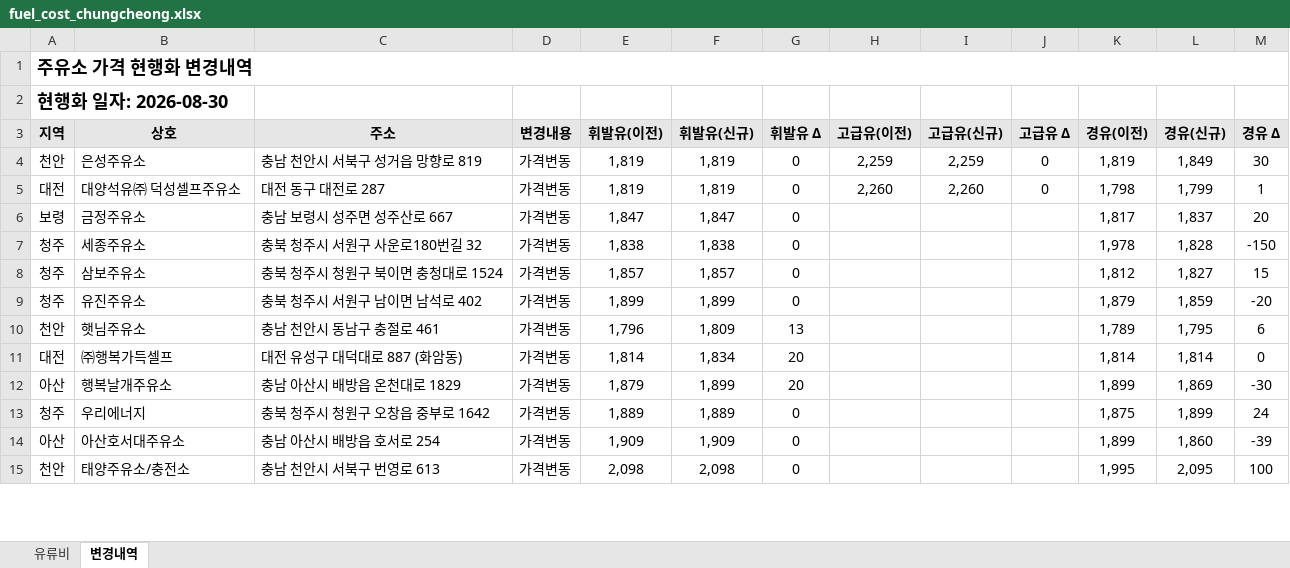
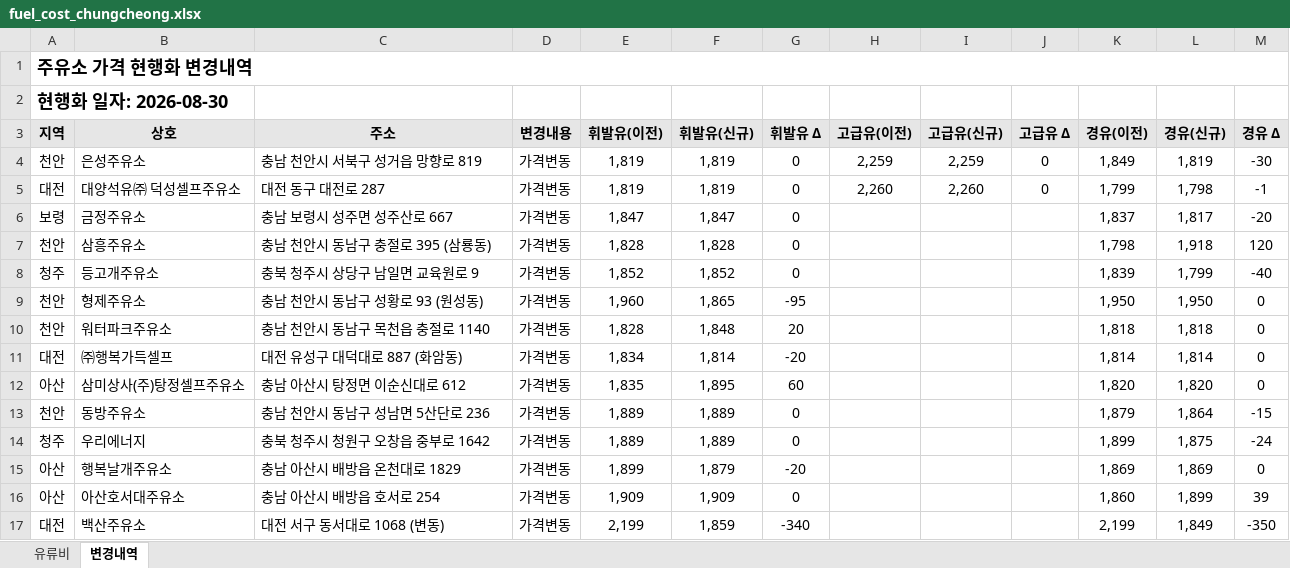
Before and after one commit to krwizxp/fcupdater, an Excel workbook: fuel_cost_chungcheong.xlsx, sheet 변경내역, drawn as a sheet; only a part is shown; values as stored, in another font and other column widths than the file's, no borders; conditional formats not drawn; removed rows and columns are numbered as before the commit, all else as after; the diff covers the shown part only; the diff names each change by its address in the sheet, - before the commit and + after, or states it on an @@ line.

```diff
--- a/fuel_cost_chungcheong.xlsx (sheet 변경내역)
+++ b/fuel_cost_chungcheong.xlsx (sheet 변경내역)
-K4 (경유(이전)): 1,819
+K4 (경유(이전)): 1,849
-L4 (경유(신규)): 1,849
+L4 (경유(신규)): 1,819
-M4 (경유 Δ): 30
+M4 (경유 Δ): -30
-K5 (경유(이전)): 1,798
+K5 (경유(이전)): 1,799
-L5 (경유(신규)): 1,799
+L5 (경유(신규)): 1,798
-M5 (경유 Δ): 1
+M5 (경유 Δ): -1
-K6 (경유(이전)): 1,817
+K6 (경유(이전)): 1,837
-L6 (경유(신규)): 1,837
+L6 (경유(신규)): 1,817
-M6 (경유 Δ): 20
+M6 (경유 Δ): -20
-row 7: 청주 | 세종주유소 | 충북 청주시 서원구 사운로180번길 32 | 가격변동 | 1,838 | 1,838 | 0 |  |  |  | 1,978 | 1,828 | -150
-row 8: 청주 | 삼보주유소 | 충북 청주시 청원구 북이면 충청대로 1524 | 가격변동 | 1,857 | 1,857 | 0 |  |  |  | 1,812 | 1,827 | 15
-row 9: 청주 | 유진주유소 | 충북 청주시 서원구 남이면 남석로 402 | 가격변동 | 1,899 | 1,899 | 0 |  |  |  | 1,879 | 1,859 | -20
-row 10: 천안 | 햇님주유소 | 충남 천안시 동남구 충절로 461 | 가격변동 | 1,796 | 1,809 | 13 |  |  |  | 1,789 | 1,795 | 6
+row 7: 천안 | 삼흥주유소 | 충남 천안시 동남구 충절로 395 (삼룡동) | 가격변동 | 1,828 | 1,828 | 0 |  |  |  | 1,798 | 1,918 | 120
+row 8: 청주 | 등고개주유소 | 충북 청주시 상당구 남일면 교육원로 9 | 가격변동 | 1,852 | 1,852 | 0 |  |  |  | 1,839 | 1,799 | -40
+row 9: 천안 | 형제주유소 | 충남 천안시 동남구 성황로 93 (원성동) | 가격변동 | 1,960 | 1,865 | -95 |  |  |  | 1,950 | 1,950 | 0
+row 10: 천안 | 워터파크주유소 | 충남 천안시 동남구 목천읍 충절로 1140 | 가격변동 | 1,828 | 1,848 | 20 |  |  |  | 1,818 | 1,818 | 0
-E11 (휘발유(이전)): 1,814
+E11 (휘발유(이전)): 1,834
-F11 (휘발유(신규)): 1,834
+F11 (휘발유(신규)): 1,814
-G11 (휘발유 Δ): 20
+G11 (휘발유 Δ): -20
-row 12: 아산 | 행복날개주유소 | 충남 아산시 배방읍 온천대로 1829 | 가격변동 | 1,879 | 1,899 | 20 |  |  |  | 1,899 | 1,869 | -30
+row 12: 아산 | 삼미상사(주)탕정셀프주유소 | 충남 아산시 탕정면 이순신대로 612 | 가격변동 | 1,835 | 1,895 | 60 |  |  |  | 1,820 | 1,820 | 0
+row 13: 천안 | 동방주유소 | 충남 천안시 동남구 성남면 5산단로 236 | 가격변동 | 1,889 | 1,889 | 0 |  |  |  | 1,879 | 1,864 | -15
-K14 (경유(이전)): 1,875
+K14 (경유(이전)): 1,899
-L14 (경유(신규)): 1,899
+L14 (경유(신규)): 1,875
-M14 (경유 Δ): 24
+M14 (경유 Δ): -24
+row 15: 아산 | 행복날개주유소 | 충남 아산시 배방읍 온천대로 1829 | 가격변동 | 1,899 | 1,879 | -20 |  |  |  | 1,869 | 1,869 | 0
-K16 (경유(이전)): 1,899
+K16 (경유(이전)): 1,860
-L16 (경유(신규)): 1,860
+L16 (경유(신규)): 1,899
-M16 (경유 Δ): -39
+M16 (경유 Δ): 39
-row 15: 천안 | 태양주유소/충전소 | 충남 천안시 서북구 번영로 613 | 가격변동 | 2,098 | 2,098 | 0 |  |  |  | 1,995 | 2,095 | 100
+row 17: 대전 | 백산주유소 | 대전 서구 동서대로 1068 (변동) | 가격변동 | 2,199 | 1,859 | -340 |  |  |  | 2,199 | 1,849 | -350
```
Also changed, not shown: 1 added row, 1 removed row and 3 edited cells elsewhere in this sheet, sheet 유류비, formulas that keep their value, 3 other files.
